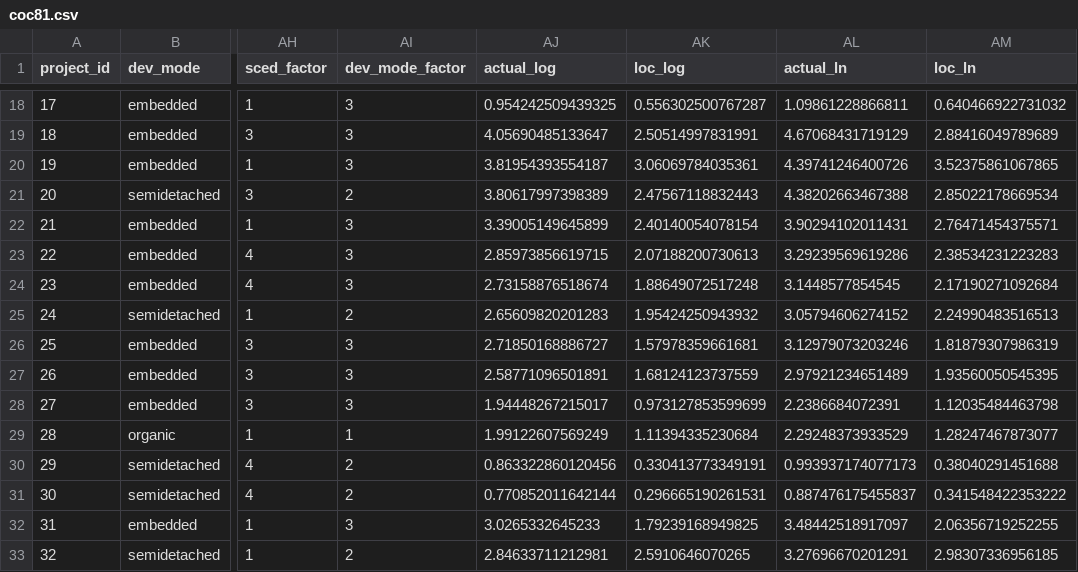
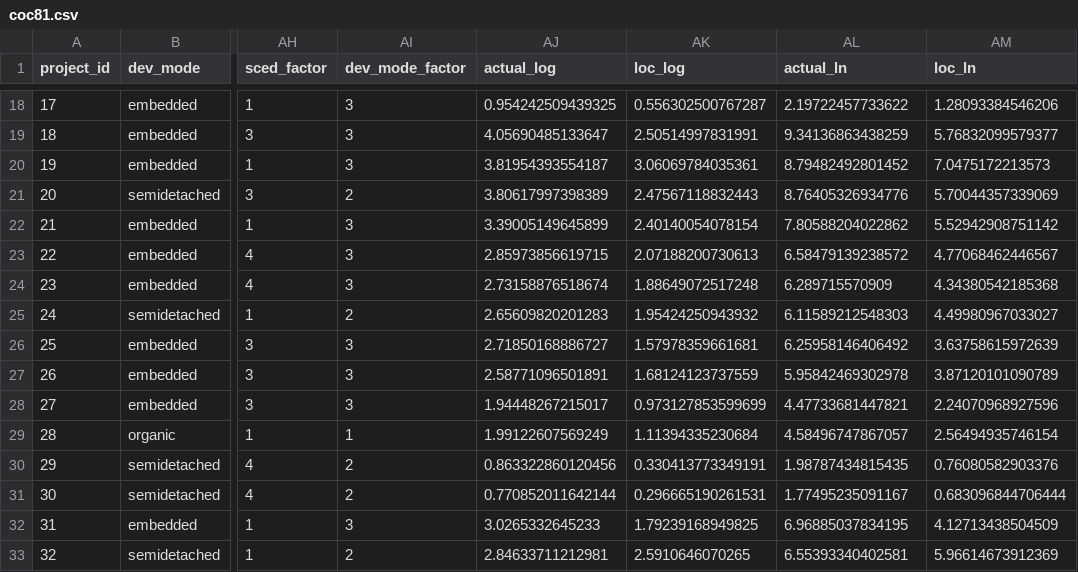
Before and after one commit to jreihane/NeuralNet_FinalProject, a CSV file: coc81.csv, drawn as a sheet; only a part is shown, gaps mark what is left out; the diff covers the shown part only; the diff names each change by its address in the sheet, - before the commit and + after, or states it on an @@ line.

```diff
--- a/coc81.csv
+++ b/coc81.csv
-AL18 (actual_ln): 1.09861228866811
+AL18 (actual_ln): 2.19722457733622
-AM18 (loc_ln): 0.640466922731032
+AM18 (loc_ln): 1.28093384546206
-AL19 (actual_ln): 4.67068431719129
+AL19 (actual_ln): 9.34136863438259
-AM19 (loc_ln): 2.88416049789689
+AM19 (loc_ln): 5.76832099579377
-AL20 (actual_ln): 4.39741246400726
+AL20 (actual_ln): 8.79482492801452
-AM20 (loc_ln): 3.52375861067865
+AM20 (loc_ln): 7.0475172213573
-AL21 (actual_ln): 4.38202663467388
+AL21 (actual_ln): 8.76405326934776
-AM21 (loc_ln): 2.85022178669534
+AM21 (loc_ln): 5.70044357339069
-AL22 (actual_ln): 3.90294102011431
+AL22 (actual_ln): 7.80588204022862
-AM22 (loc_ln): 2.76471454375571
+AM22 (loc_ln): 5.52942908751142
-AL23 (actual_ln): 3.29239569619286
+AL23 (actual_ln): 6.58479139238572
-AM23 (loc_ln): 2.38534231223283
+AM23 (loc_ln): 4.77068462446567
-AL24 (actual_ln): 3.1448577854545
+AL24 (actual_ln): 6.289715570909
-AM24 (loc_ln): 2.17190271092684
+AM24 (loc_ln): 4.34380542185368
-AL25 (actual_ln): 3.05794606274152
+AL25 (actual_ln): 6.11589212548303
-AM25 (loc_ln): 2.24990483516513
+AM25 (loc_ln): 4.49980967033027
-AL26 (actual_ln): 3.12979073203246
+AL26 (actual_ln): 6.25958146406492
-AM26 (loc_ln): 1.81879307986319
+AM26 (loc_ln): 3.63758615972639
-AL27 (actual_ln): 2.97921234651489
+AL27 (actual_ln): 5.95842469302978
-AM27 (loc_ln): 1.93560050545395
+AM27 (loc_ln): 3.87120101090789
-AL28 (actual_ln): 2.2386684072391
+AL28 (actual_ln): 4.47733681447821
-AM28 (loc_ln): 1.12035484463798
+AM28 (loc_ln): 2.24070968927596
-AL29 (actual_ln): 2.29248373933529
+AL29 (actual_ln): 4.58496747867057
-AM29 (loc_ln): 1.28247467873077
+AM29 (loc_ln): 2.56494935746154
-AL30 (actual_ln): 0.993937174077173
+AL30 (actual_ln): 1.98787434815435
-AM30 (loc_ln): 0.38040291451688
+AM30 (loc_ln): 0.76080582903376
-AL31 (actual_ln): 0.887476175455837
+AL31 (actual_ln): 1.77495235091167
-AM31 (loc_ln): 0.341548422353222
+AM31 (loc_ln): 0.683096844706444
-AL32 (actual_ln): 3.48442518917097
+AL32 (actual_ln): 6.96885037834195
-AM32 (loc_ln): 2.06356719252255
+AM32 (loc_ln): 4.12713438504509
-AL33 (actual_ln): 3.27696670201291
+AL33 (actual_ln): 6.55393340402581
-AM33 (loc_ln): 2.98307336956185
+AM33 (loc_ln): 5.96614673912369
```
Also changed, not shown: 94 edited cells elsewhere in this file, 19 other files.
